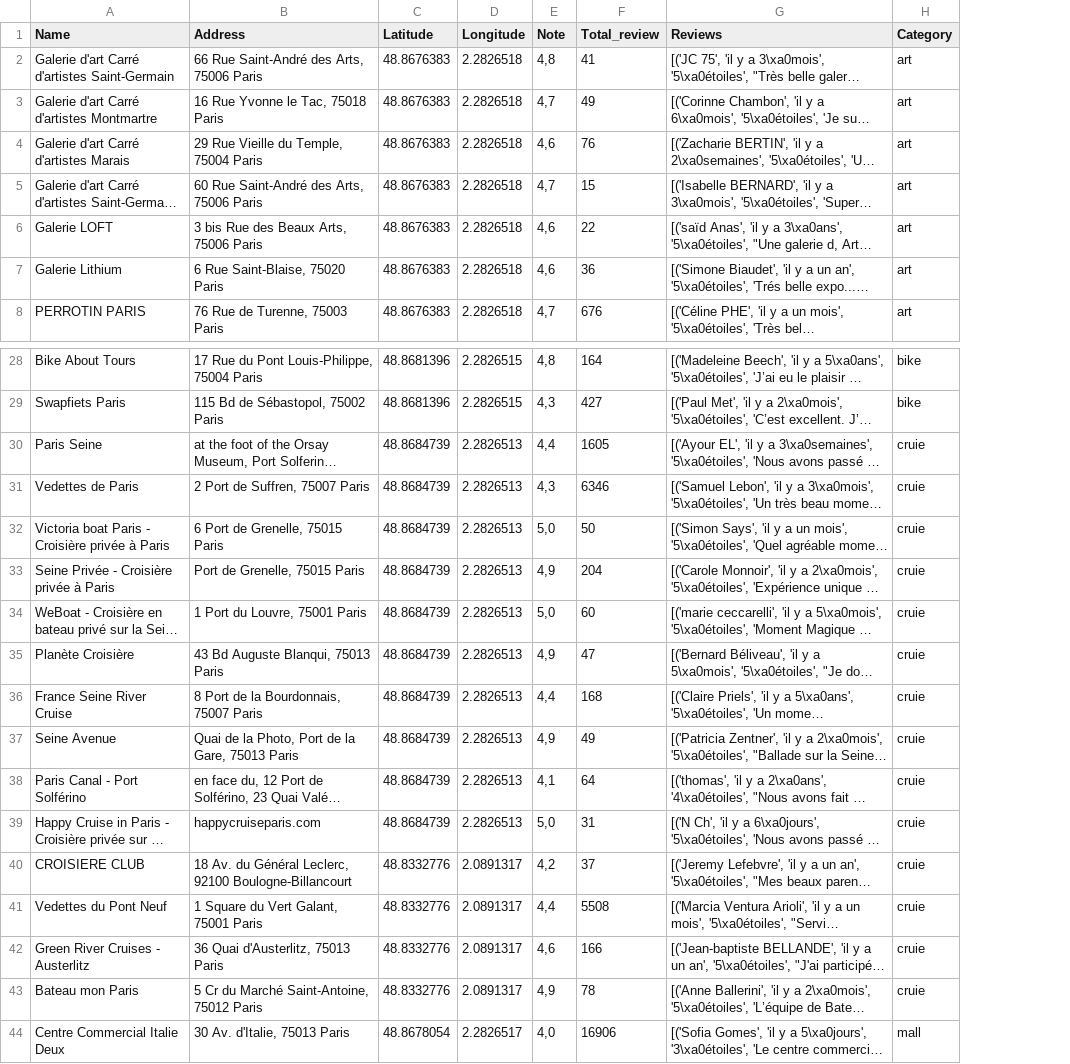
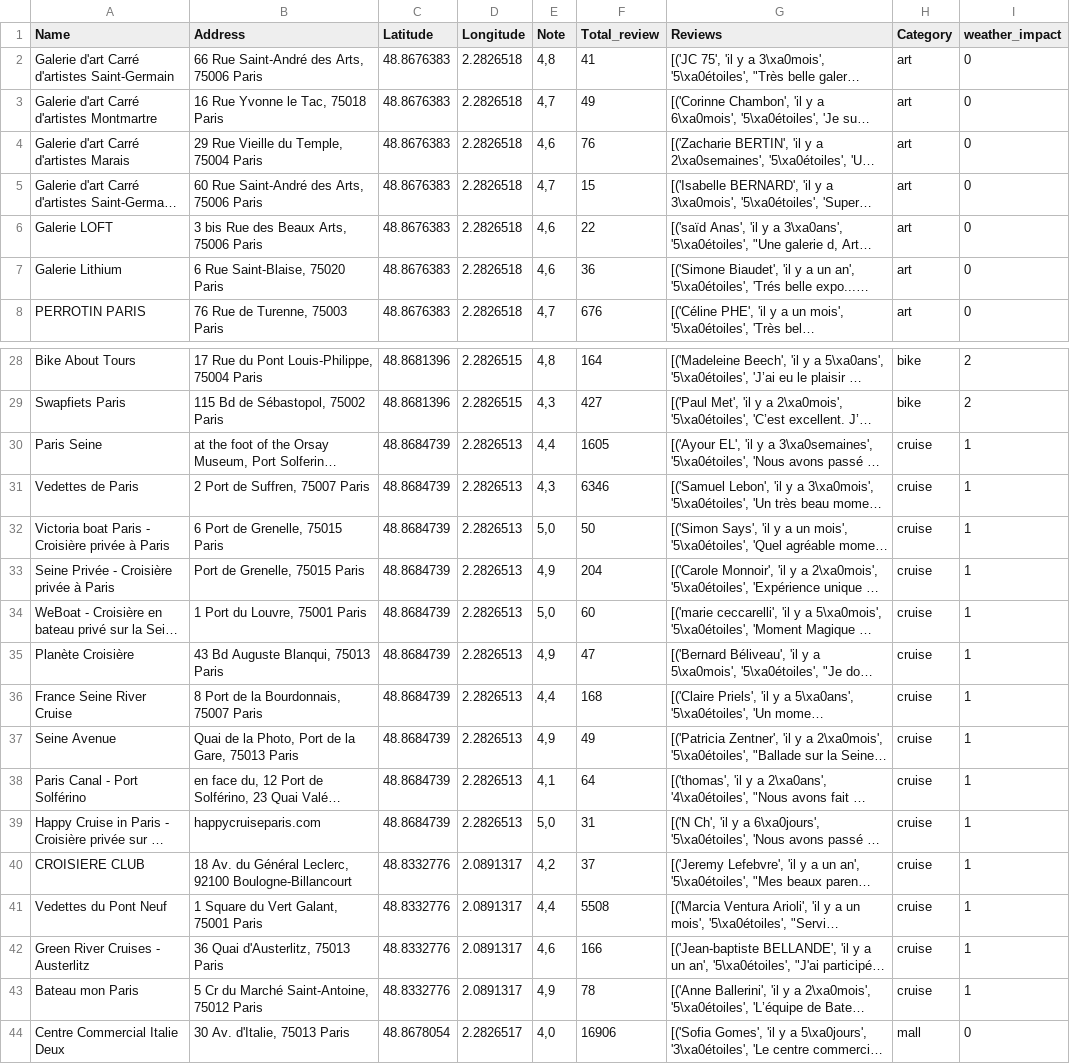
Before and after one commit to TheoDUT/WebscrapingProject, a CSV file: combined_with_reviews.csv, drawn as a sheet; only a part is shown, gaps mark what is left out; long unchanged cells end in …; the diff names each change by its address in the sheet, - before the commit and + after, or states it on an @@ line.

Commit message:
data cleaned

```diff
--- a/combined_with_reviews.csv
+++ b/combined_with_reviews.csv
+column I (weather_impact), rows 2-8: all 0; rows 28-44: 2 | 2 | 1 | 1 | 1 | 1 | 1 | 1 | 1 | 1 | 1 | 1 | 1 | 1 | 1 | 1 | 0
-H30:H43 (Category): cruie
+H30:H43 (Category): cruise
```
Also changed, not shown: 2 other files.
